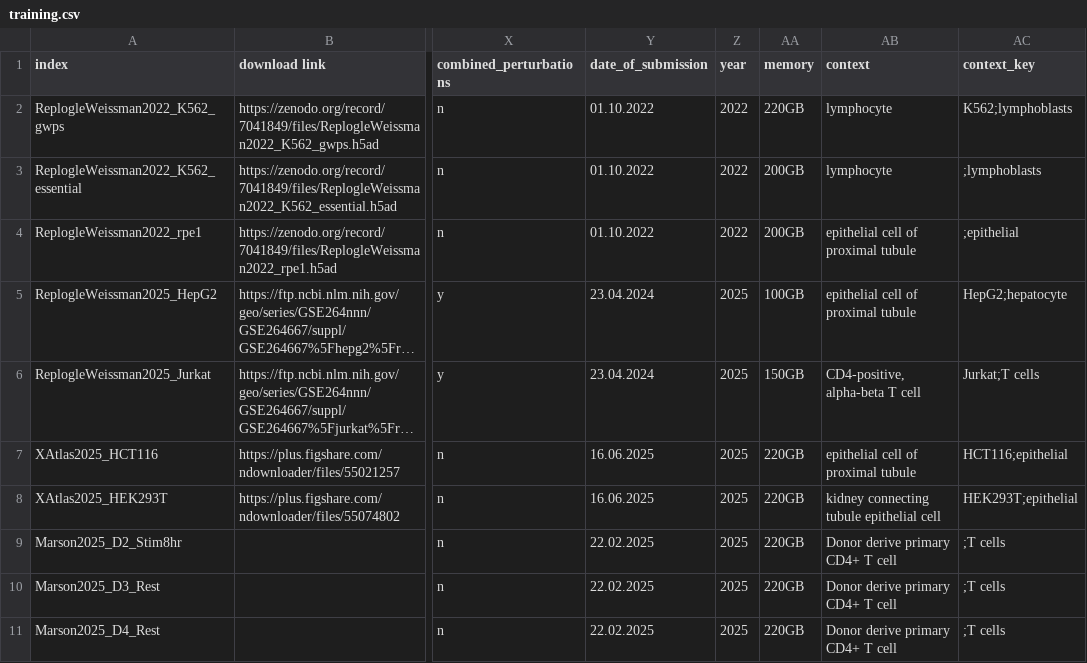
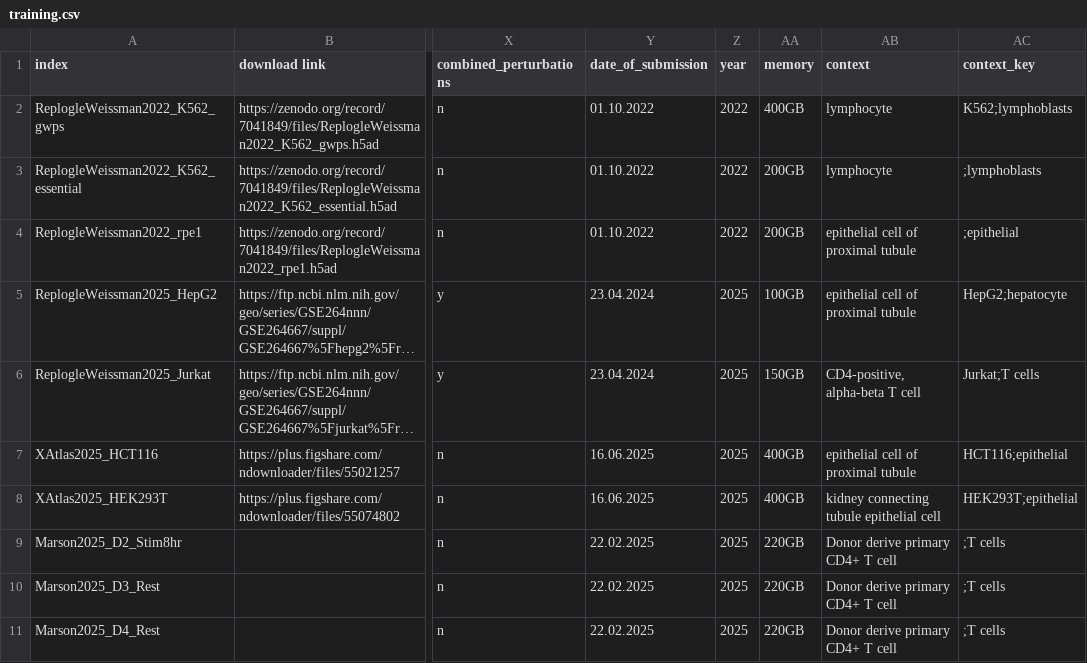
Before and after one commit to GoyalLab/Expert-data, a CSV file: resources/datasets/meta/training.csv, drawn as a sheet; only a part is shown, gaps mark what is left out; long unchanged cells end in …; the diff names each change by its address in the sheet, - before the commit and + after, or states it on an @@ line.

Commit message:
Updated perturbation pool calculations, added custom mixscale implementation, changed preprocessing to work with lower memory capacity and backed slicing, updated job logging when using slurm

```diff
--- a/resources/datasets/meta/training.csv
+++ b/resources/datasets/meta/training.csv
-AA2 (memory): 220GB
+AA2 (memory): 400GB
-AA7:AA8 (memory): 220GB
+AA7:AA8 (memory): 400GB
```
Also changed, not shown: 11 other files.
